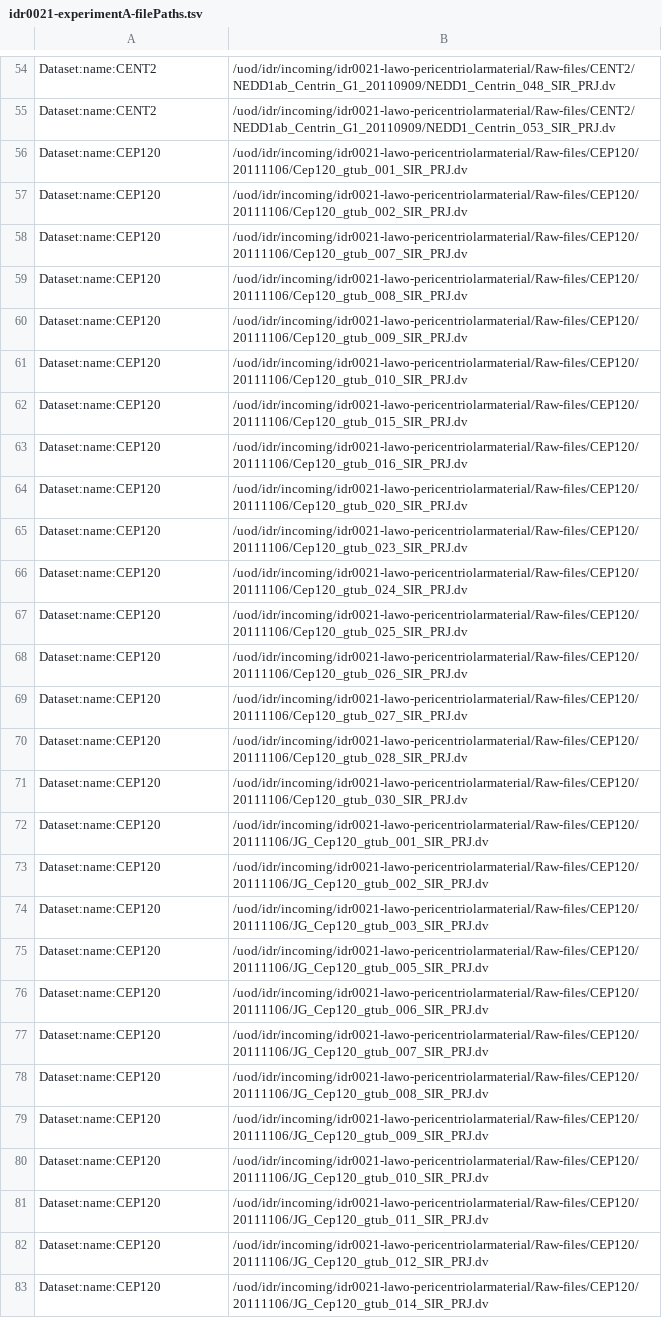
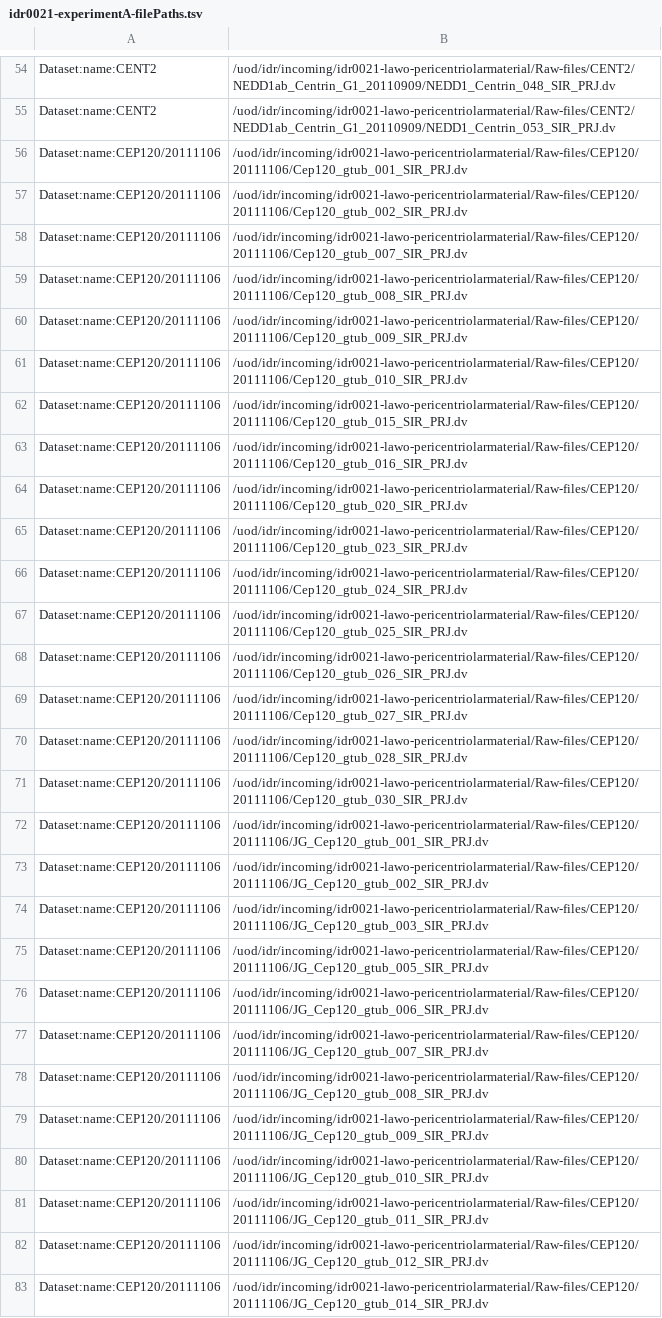
Before and after one commit to IDR/idr0021-lawo-pericentriolarmaterial, a TSV file: experimentA/idr0021-experimentA-filePaths.tsv, drawn as a sheet; only a part is shown, gaps mark what is left out; the diff covers the shown part only; the diff names each change by its address in the sheet, - before the commit and + after, or states it on an @@ line.

Commit message:
idr0021: add unique directories to file path

```diff
--- a/experimentA/idr0021-experimentA-filePaths.tsv
+++ b/experimentA/idr0021-experimentA-filePaths.tsv
-A56:A83: Dataset:name:CEP120
+A56:A83: Dataset:name:CEP120/20111106
```
Also changed, not shown: 20 edited cells elsewhere in this file.
